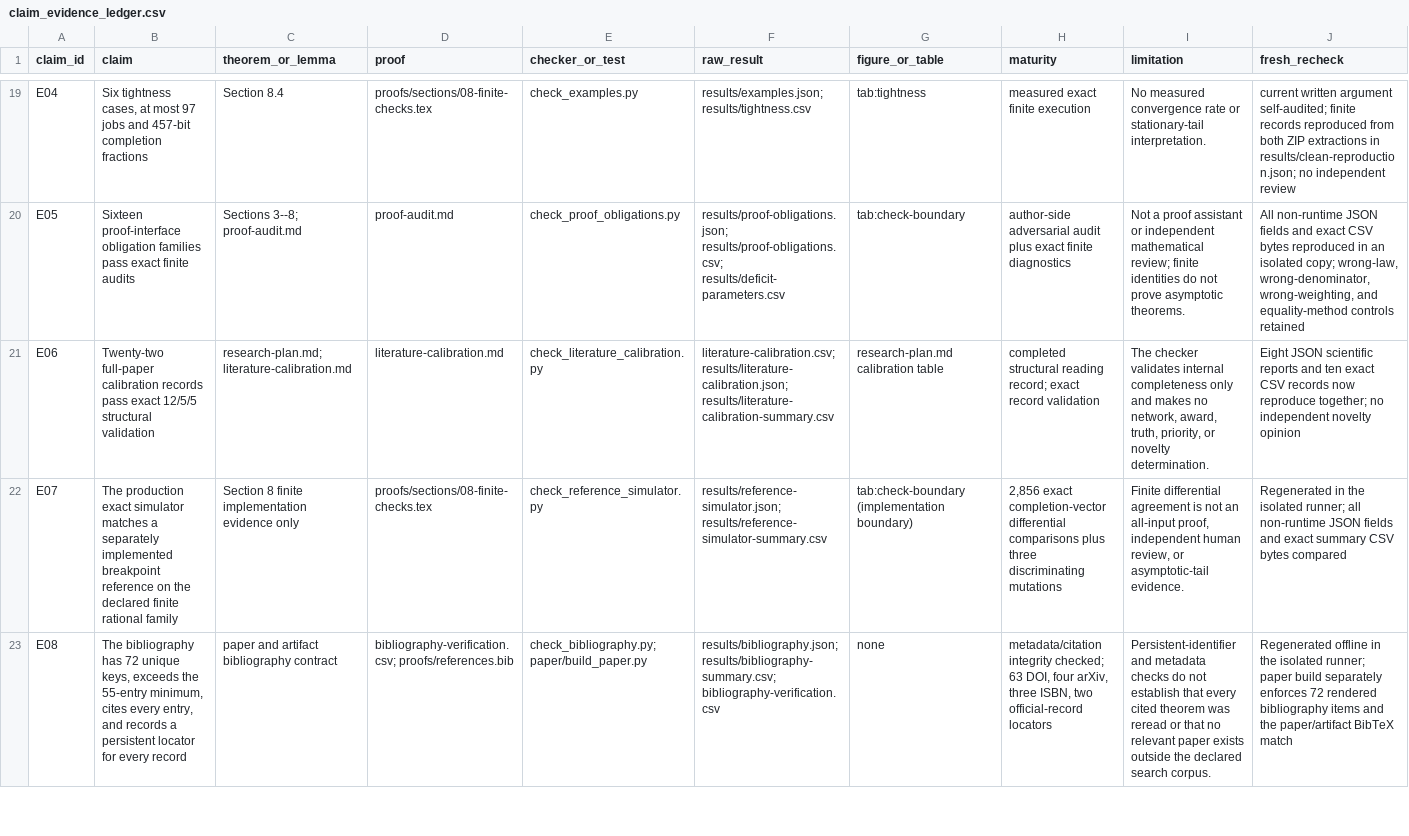
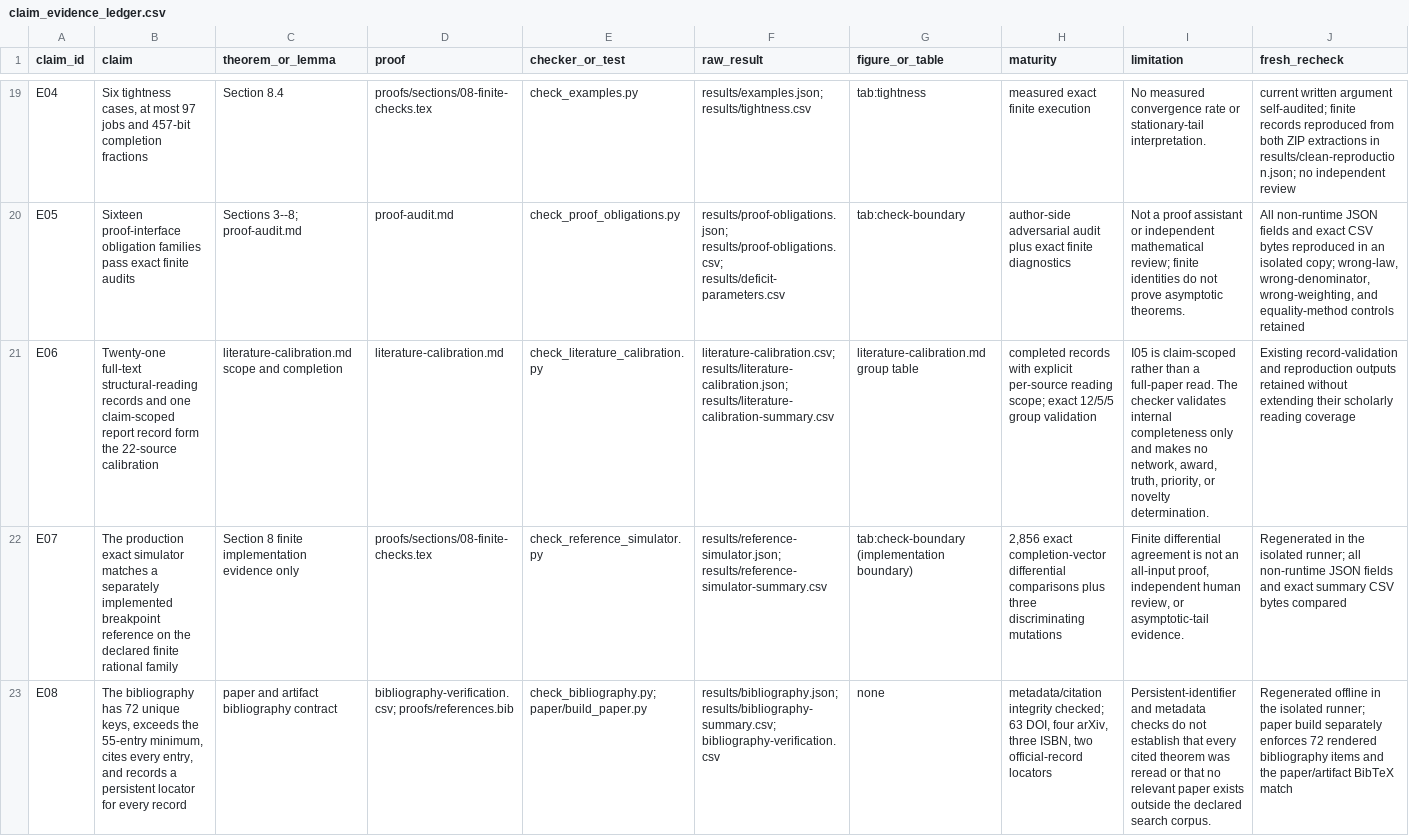
Before and after one commit to Haoyi-Zhang/TailAdvice, a CSV file: claim_evidence_ledger.csv, drawn as a sheet; only a part is shown, gaps mark what is left out; the diff covers the shown part only; the diff names each change by its address in the sheet, - before the commit and + after, or states it on an @@ line.

Commit message:
Synchronize current manuscript and evidence scope descriptions

```diff
--- a/claim_evidence_ledger.csv
+++ b/claim_evidence_ledger.csv
-B21 (claim): Twenty-two full-paper calibration records pass exact 12/5/5 structural validation
+B21 (claim): Twenty-one full-text structural-reading records and one claim-scoped report record form the 22-source calibration
-C21 (theorem_or_lemma): research-plan.md; literature-calibration.md
+C21 (theorem_or_lemma): literature-calibration.md scope and completion
-G21 (figure_or_table): research-plan.md calibration table
+G21 (figure_or_table): literature-calibration.md group table
-H21 (maturity): completed structural reading record; exact record validation
+H21 (maturity): completed records with explicit per-source reading scope; exact 12/5/5 group validation
-I21 (limitation): The checker…
+I21 (limitation): I05 is claim-scoped rather than a full-paper read. The checker…
-J21 (fresh_recheck): Eight JSON scientific reports and ten exact CSV records now reproduce together; no independent novelty opinion
+J21 (fresh_recheck): Existing record-validation and reproduction outputs retained without extending their scholarly reading coverage
```
Also changed, not shown: 7 edited cells elsewhere in this file.
